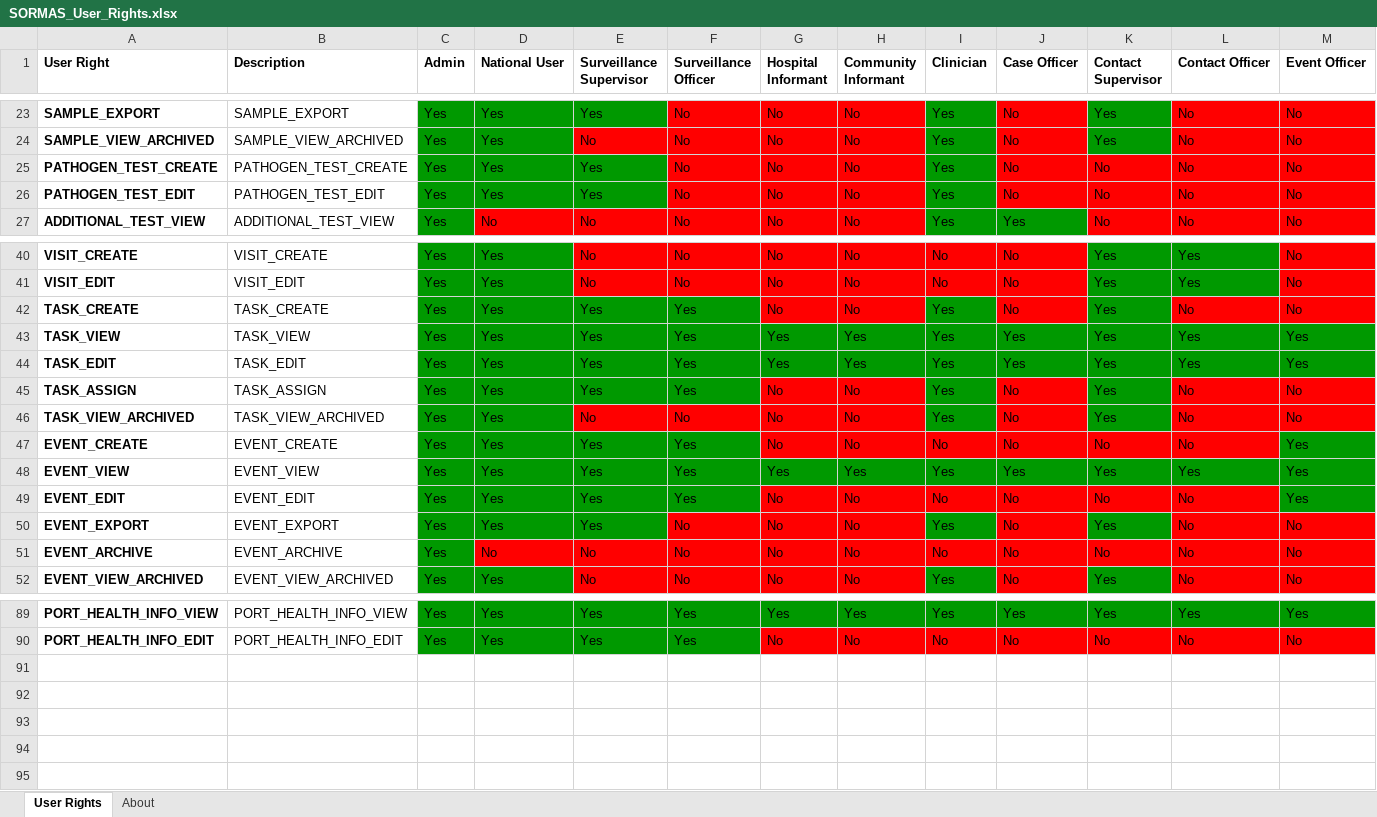
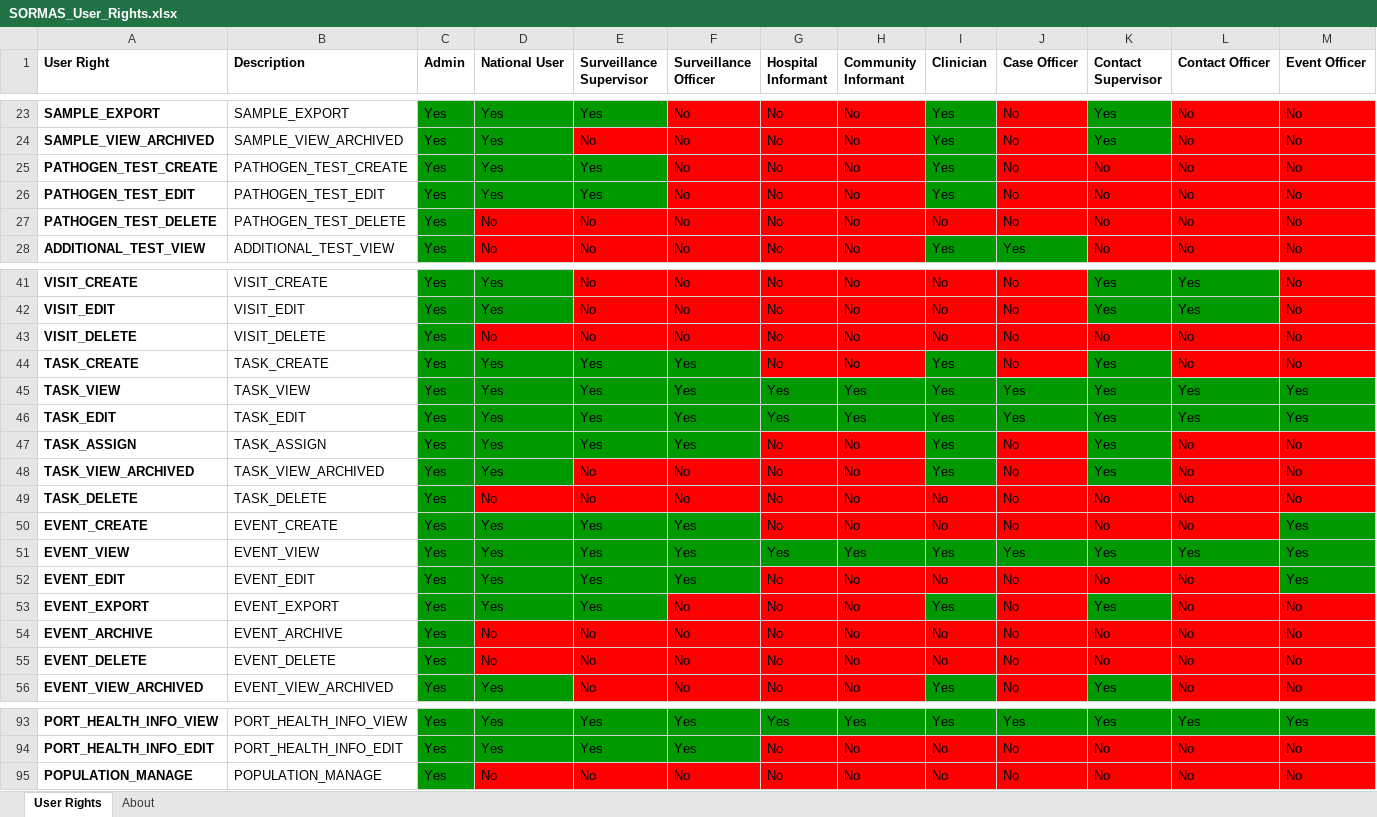
Before and after one commit to SORMAS-Foundation/SORMAS-Project, an Excel workbook: sormas-api/src/main/resources/doc/SORMAS_User_Rights.xlsx, sheet User Rights, drawn as a sheet; only a part is shown, gaps mark what is left out; values as stored, in another font and other column widths than the file's, no borders; rows hold the shown columns only; the diff names each change by its address in the sheet, - before the commit and + after, or states it on an @@ line.

```diff
--- a/sormas-api/src/main/resources/doc/SORMAS_User_Rights.xlsx (sheet User Rights)
+++ b/sormas-api/src/main/resources/doc/SORMAS_User_Rights.xlsx (sheet User Rights)
+row 27: PATHOGEN_TEST_DELETE | PATHOGEN_TEST_DELETE | Yes | No | No | No | No | No | No | No | No | No | No
+row 43: VISIT_DELETE | VISIT_DELETE | Yes | No | No | No | No | No | No | No | No | No | No
+row 49: TASK_DELETE | TASK_DELETE | Yes | No | No | No | No | No | No | No | No | No | No
+row 55: EVENT_DELETE | EVENT_DELETE | Yes | No | No | No | No | No | No | No | No | No | No
+row 95: POPULATION_MANAGE | POPULATION_MANAGE | Yes | No | No | No | No | No | No | No | No | No | No
```
Also changed, not shown: sheet About, sormas-api/src/main/resources/doc/SORMAS_Data_Dictionary.xlsx.
